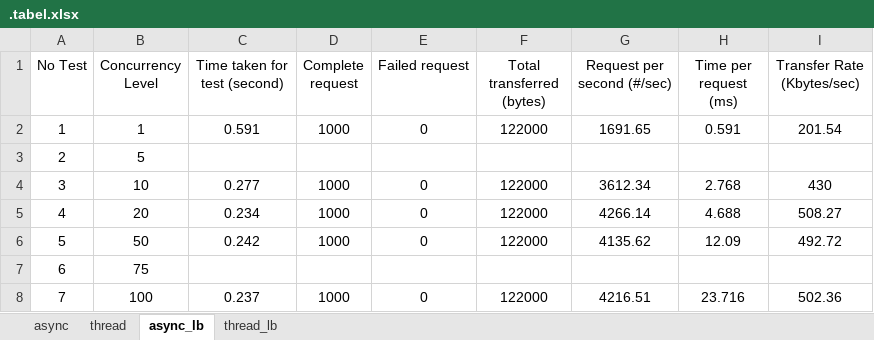
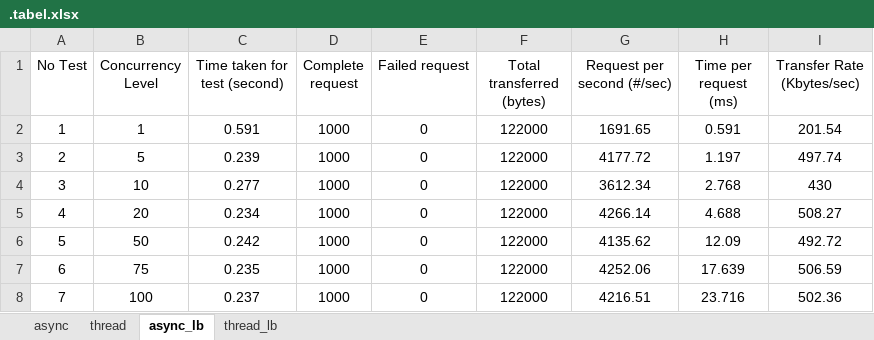
Before and after one commit to bobbiaditya/progjar-b-its-2020, an Excel workbook: tugas9/.tabel.xlsx, sheet async_lb, drawn as a sheet; values as stored, in another font and other column widths than the file's, no borders; the diff names each change by its address in the sheet, - before the commit and + after, or states it on an @@ line.

```diff
--- a/tugas9/.tabel.xlsx (sheet async_lb)
+++ b/tugas9/.tabel.xlsx (sheet async_lb)
-C3 (Time taken for test (second)): (empty)
+C3 (Time taken for test (second)): 0.239
-D3 (Complete request): (empty)
+D3 (Complete request): 1000
-E3 (Failed request): (empty)
+E3 (Failed request): 0
-F3 (Total transferred (bytes)): (empty)
+F3 (Total transferred (bytes)): 122000
-G3 (Request per second (#/sec)): (empty)
+G3 (Request per second (#/sec)): 4177.72
-H3 (Time per request (ms)): (empty)
+H3 (Time per request (ms)): 1.197
-I3 (Transfer Rate (Kbytes/sec)): (empty)
+I3 (Transfer Rate (Kbytes/sec)): 497.74
-C7 (Time taken for test (second)): (empty)
+C7 (Time taken for test (second)): 0.235
-D7 (Complete request): (empty)
+D7 (Complete request): 1000
-E7 (Failed request): (empty)
+E7 (Failed request): 0
-F7 (Total transferred (bytes)): (empty)
+F7 (Total transferred (bytes)): 122000
-G7 (Request per second (#/sec)): (empty)
+G7 (Request per second (#/sec)): 4252.06
-H7 (Time per request (ms)): (empty)
+H7 (Time per request (ms)): 17.639
-I7 (Transfer Rate (Kbytes/sec)): (empty)
+I7 (Transfer Rate (Kbytes/sec)): 506.59
```
Also changed, not shown: sheet thread_lb, 2 other files.
